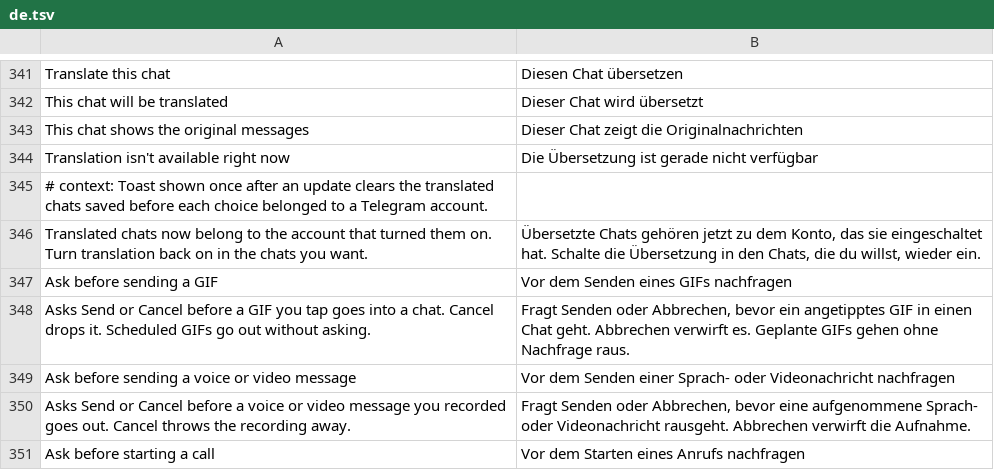
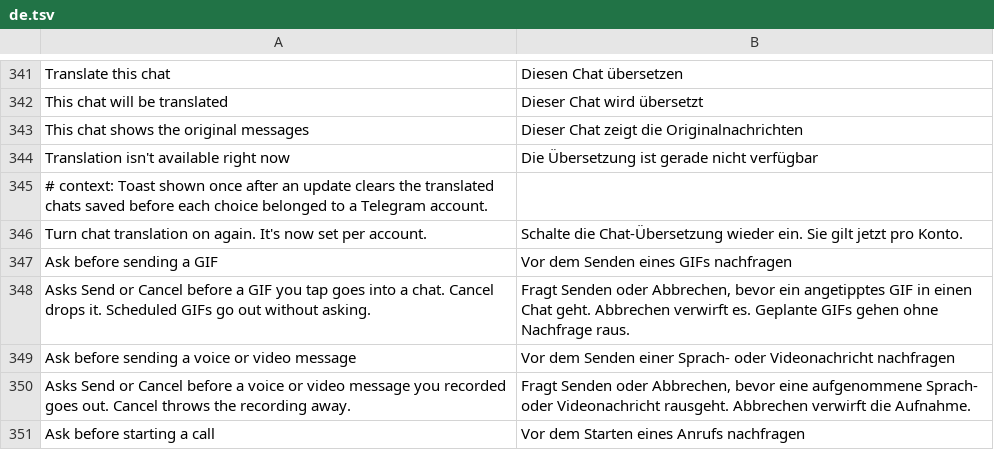
Before and after one commit to SysAdminDoc/HushTelegram, a TSV file: extensions/shared/library/src/main/l10n/de.tsv, drawn as a sheet; only a part is shown, gaps mark what is left out.

Commit message:
fix(translate): shorten the one-time chat list notice
Android cuts a toast at two lines, and the notice that clears chats
saved before choices had an account ran to 109 characters, which
ToastLengthTest holds to 64. It now reads "Turn chat translation on
again. It's now set per account." in all five tables.

```diff
--- a/extensions/shared/library/src/main/l10n/de.tsv
+++ b/extensions/shared/library/src/main/l10n/de.tsv
@@ -345,3 +345,3 @@ Translation isn't available right now	Die Übersetzung ist gerade nicht verfügb
 # context: Toast shown once after an update clears the translated chats saved before each choice belonged to a Telegram account.
-Translated chats now belong to the account that turned them on. Turn translation back on in the chats you want.	Übersetzte Chats gehören jetzt zu dem Konto, das sie eingeschaltet hat. Schalte die Übersetzung in den Chats, die du willst, wieder ein.
+Turn chat translation on again. It's now set per account.	Schalte die Chat-Übersetzung wieder ein. Sie gilt jetzt pro Konto.
 Ask before sending a GIF	Vor dem Senden eines GIFs nachfragen
```
Also changed, not shown: extensions/shared/library/src/main/l10n/es.tsv, extensions/shared/library/src/main/l10n/in.tsv, 5 other files.
